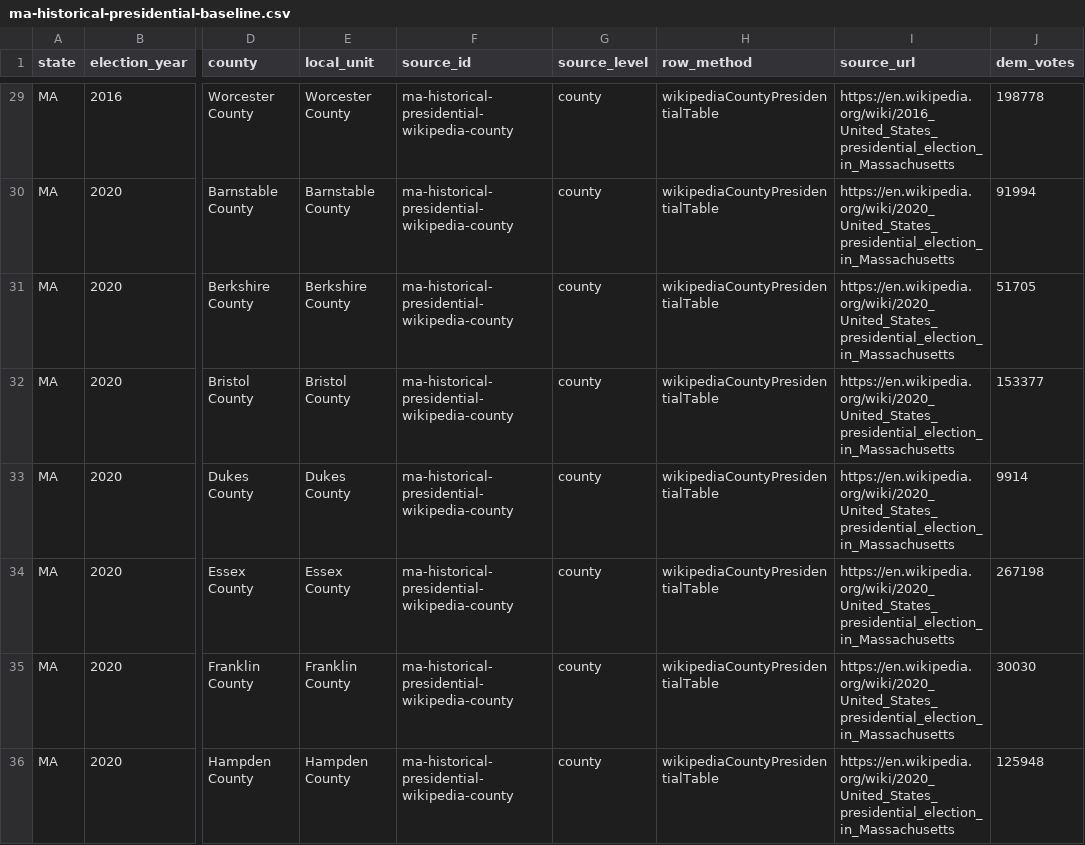
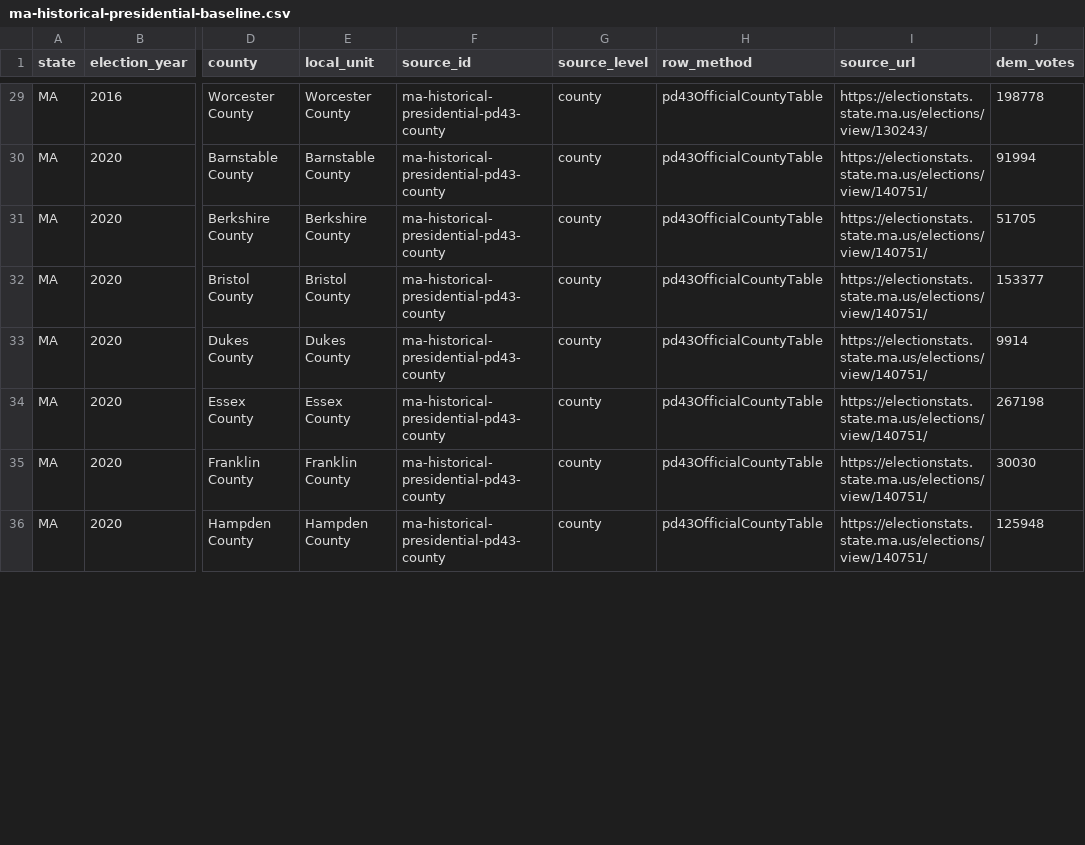
Before and after one commit to Camreyn/civicresultmaps, a CSV file: data/ma-historical-presidential-baseline.csv, drawn as a sheet; only a part is shown, gaps mark what is left out; the diff covers the shown part only; the diff names each change by its address in the sheet, - before the commit and + after, or states it on an @@ line.

Commit message:
Improve Massachusetts source coverage

```diff
--- a/data/ma-historical-presidential-baseline.csv
+++ b/data/ma-historical-presidential-baseline.csv
-F29:F36 (source_id): ma-historical-presidential-wikipedia-county
+F29:F36 (source_id): ma-historical-presidential-pd43-county
-H29:H36 (row_method): wikipediaCountyPresidentialTable
+H29:H36 (row_method): pd43OfficialCountyTable
-I29 (source_url): https://en.wikipedia.org/wiki/2016_United_States_presidential_election_in_Massachusetts
+I29 (source_url): https://electionstats.state.ma.us/elections/view/130243/
-I30:I36 (source_url): https://en.wikipedia.org/wiki/2020_United_States_presidential_election_in_Massachusetts
+I30:I36 (source_url): https://electionstats.state.ma.us/elections/view/140751/
```
Also changed, not shown: 107 edited cells elsewhere in this file, 9 other files.
